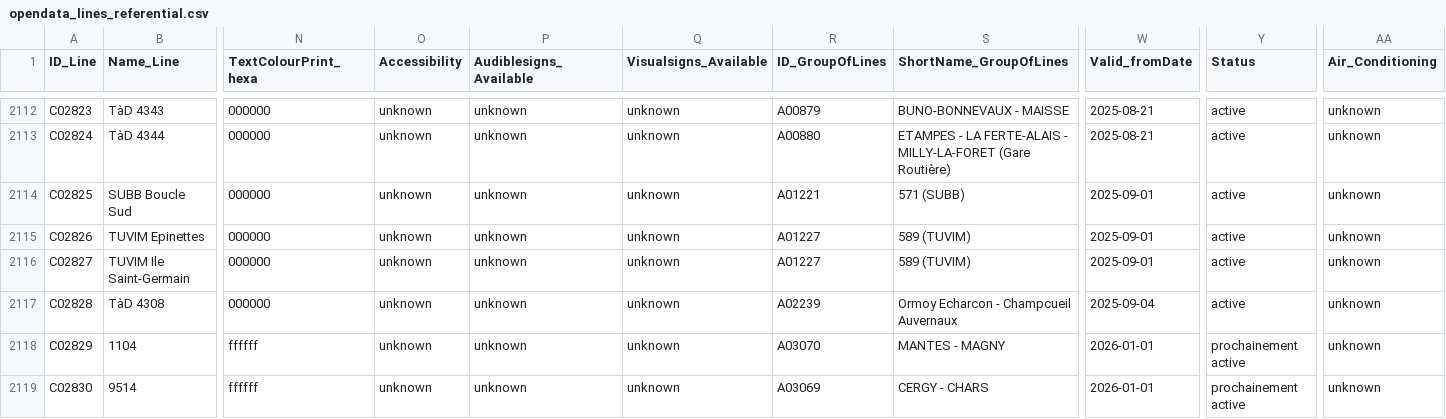
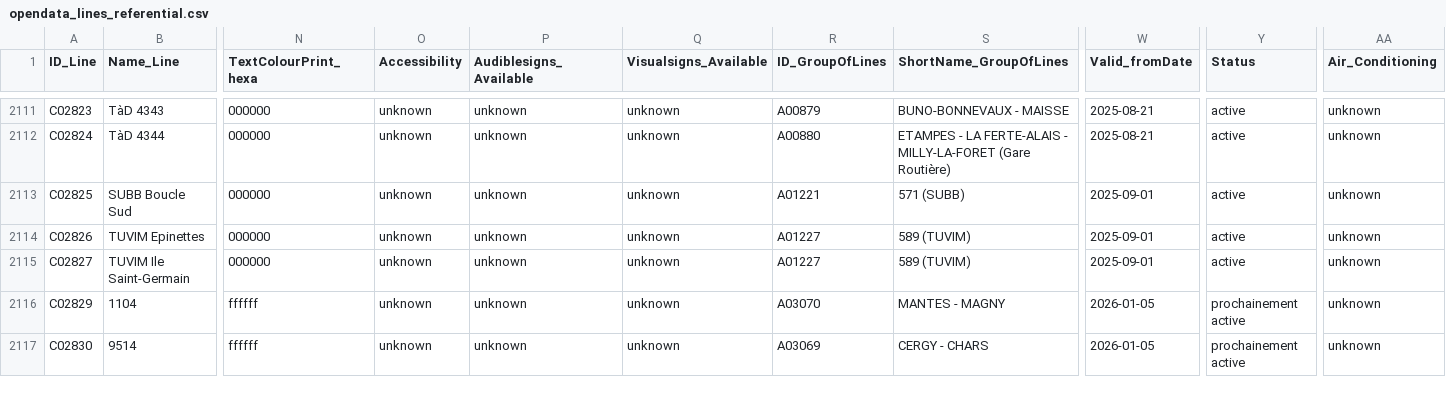
Before and after one commit to Jungle-Bus/ref-fr-STIF, a CSV file: data/opendata_lines_referential.csv, drawn as a sheet; only a part is shown, gaps mark what is left out; removed rows and columns are numbered as before the commit, all else as after; rows hold the shown columns only; the diff covers the shown part only; the diff names each change by its address in the sheet, - before the commit and + after, or states it on an @@ line.

```diff
--- a/data/opendata_lines_referential.csv
+++ b/data/opendata_lines_referential.csv
-row 2117: C02828 | TàD 4308 | 000000 | unknown | unknown | unknown | A02239 | Ormoy Echarcon - Champcueil Auvernaux | 2025-09-04 | active | unknown
-W2116:W2117 (Valid_fromDate): 2026-01-01
+W2116:W2117 (Valid_fromDate): 2026-01-05
```
Also changed, not shown: 1 added row, 1 removed row and 23 edited cells elsewhere in this file, data/idf_routes.csv, data/lignes.csv, 8 other files.
